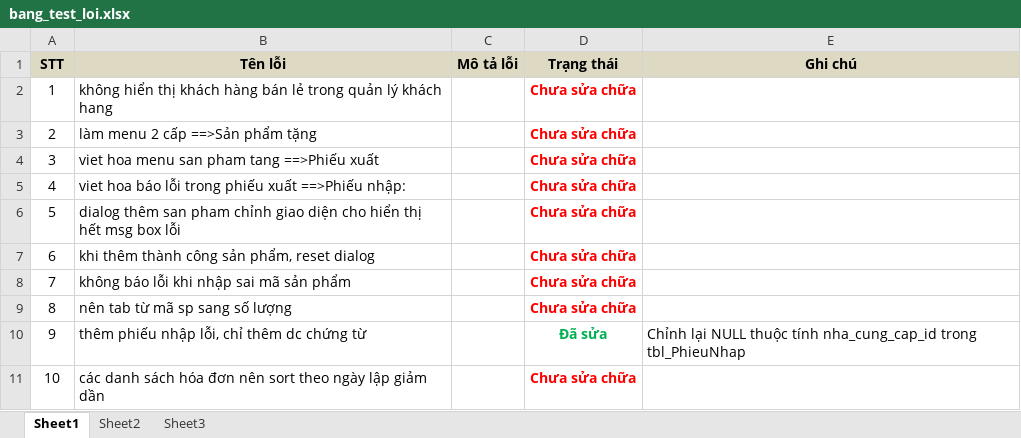
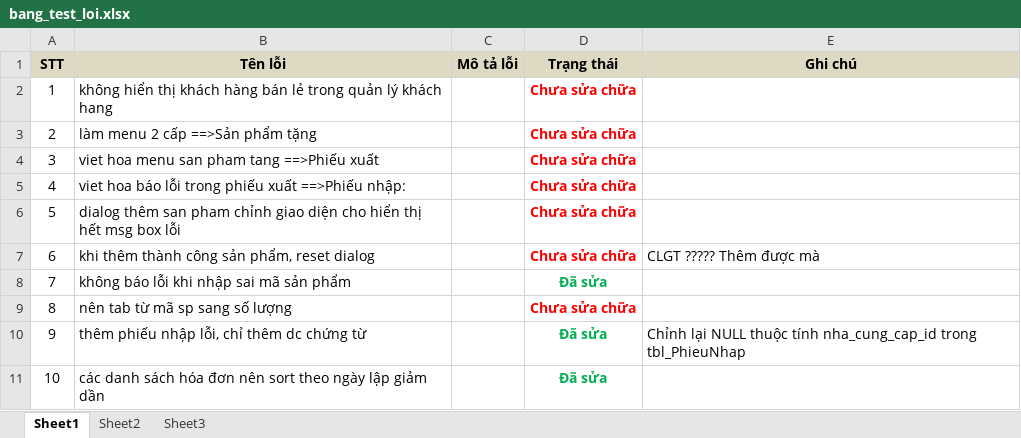
Before and after one commit to point-of-sales/pos-project, an Excel workbook: testting/bang_test_loi.xlsx, sheet Sheet1, drawn as a sheet; values as stored, in another font and other column widths than the file's, no borders; the diff names each change by its address in the sheet, - before the commit and + after, or states it on an @@ line.

```diff
--- a/testting/bang_test_loi.xlsx (sheet Sheet1)
+++ b/testting/bang_test_loi.xlsx (sheet Sheet1)
-E7 (Ghi chú): (empty)
+E7 (Ghi chú): CLGT ????? Thêm được mà
-D8 (Trạng thái): Chưa sửa chữa
+D8 (Trạng thái): Đã sửa
-D8 text colour: #FF0000
+D8 text colour: #00B050
-D11 (Trạng thái): Chưa sửa chữa
+D11 (Trạng thái): Đã sửa
-D11 text colour: #FF0000
+D11 text colour: #00B050
```
Also changed, not shown: 31 other files.
